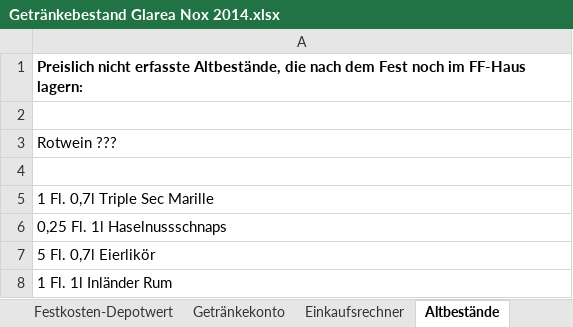
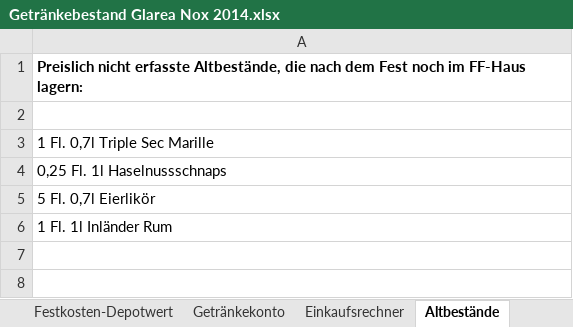
Before and after one commit to Balestrano/glarea-nox, an Excel workbook: 2014/Getränke/Getränkebestand Glarea Nox 2014.xlsx, sheet Altbestände, drawn as a sheet; values as stored, in another font and other column widths than the file's, no borders; the diff names each change by its address in the sheet, - before the commit and + after, or states it on an @@ line.

```diff
--- a/2014/Getränke/Getränkebestand Glarea Nox 2014.xlsx (sheet Altbestände)
+++ b/2014/Getränke/Getränkebestand Glarea Nox 2014.xlsx (sheet Altbestände)
-row 3: Rotwein ???
-row 4: (empty)
```
Also changed, not shown: sheet Einkaufsrechner.
